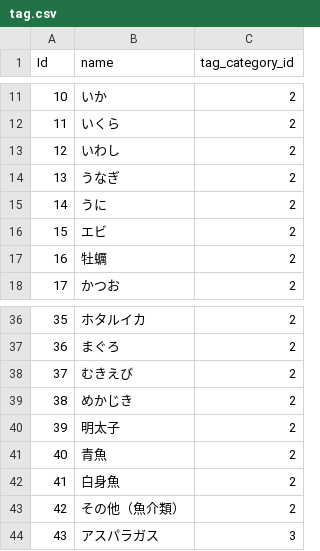
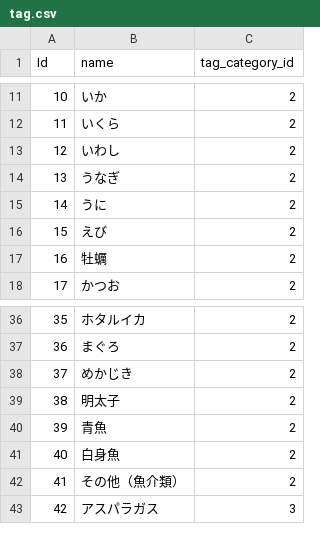
Before and after one commit to ryunosuke35/CookChainer, a CSV file: db/csv/tag.csv, drawn as a sheet; only a part is shown, gaps mark what is left out; removed rows and columns are numbered as before the commit, all else as after; the diff names each change by its address in the sheet, - before the commit and + after, or states it on an @@ line.

```diff
--- a/db/csv/tag.csv
+++ b/db/csv/tag.csv
-B16 (name): エビ
+B16 (name): えび
-row 38: 37 | むきえび | 2
@@ column A (Id) renumbered from row 38 down @@
```
Also changed, not shown: db/csv/post_tag.csv.
